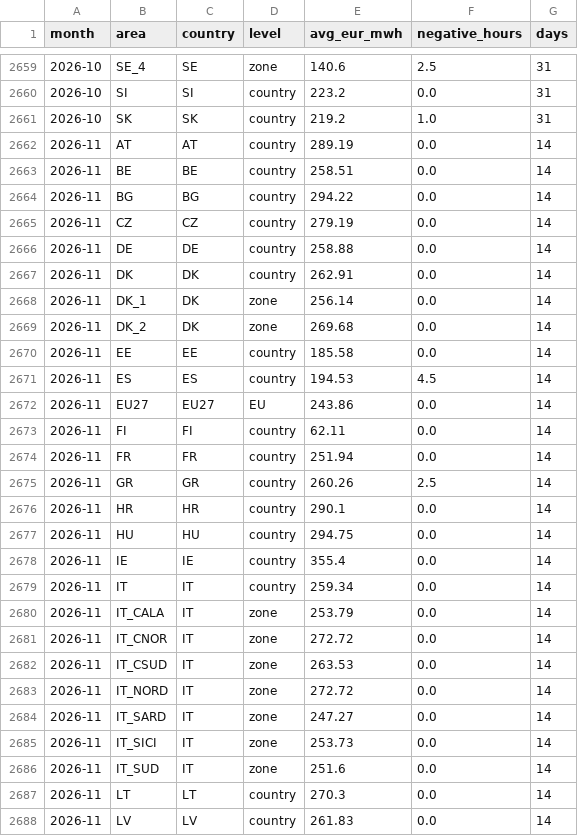
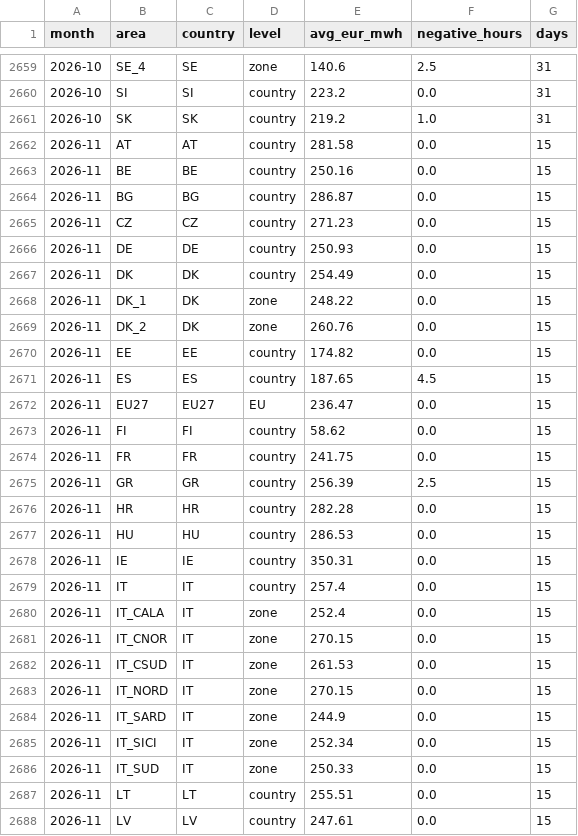
Before and after one commit to andrealcolombo/energy-dashboard, a CSV file: data/dashboard/prices_monthly.csv, drawn as a sheet; only a part is shown, gaps mark what is left out; the diff covers the shown part only.

```diff
--- a/data/dashboard/prices_monthly.csv
+++ b/data/dashboard/prices_monthly.csv
@@ -2661,28 +2661,28 @@ month,area,country,level,avg_eur_mwh,negative_hours,days
 2026-10,SK,SK,country,219.2,1.0,31
-2026-11,AT,AT,country,289.19,0.0,14
-2026-11,BE,BE,country,258.51,0.0,14
-2026-11,BG,BG,country,294.22,0.0,14
-2026-11,CZ,CZ,country,279.19,0.0,14
-2026-11,DE,DE,country,258.88,0.0,14
-2026-11,DK,DK,country,262.91,0.0,14
-2026-11,DK_1,DK,zone,256.14,0.0,14
-2026-11,DK_2,DK,zone,269.68,0.0,14
-2026-11,EE,EE,country,185.58,0.0,14
-2026-11,ES,ES,country,194.53,4.5,14
-2026-11,EU27,EU27,EU,243.86,0.0,14
-2026-11,FI,FI,country,62.11,0.0,14
-2026-11,FR,FR,country,251.94,0.0,14
-2026-11,GR,GR,country,260.26,2.5,14
-2026-11,HR,HR,country,290.1,0.0,14
-2026-11,HU,HU,country,294.75,0.0,14
-2026-11,IE,IE,country,355.4,0.0,14
-2026-11,IT,IT,country,259.34,0.0,14
-2026-11,IT_CALA,IT,zone,253.79,0.0,14
-2026-11,IT_CNOR,IT,zone,272.72,0.0,14
-2026-11,IT_CSUD,IT,zone,263.53,0.0,14
-2026-11,IT_NORD,IT,zone,272.72,0.0,14
-2026-11,IT_SARD,IT,zone,247.27,0.0,14
-2026-11,IT_SICI,IT,zone,253.73,0.0,14
-2026-11,IT_SUD,IT,zone,251.6,0.0,14
-2026-11,LT,LT,country,270.3,0.0,14
-2026-11,LV,LV,country,261.83,0.0,14
+2026-11,AT,AT,country,281.58,0.0,15
+2026-11,BE,BE,country,250.16,0.0,15
+2026-11,BG,BG,country,286.87,0.0,15
+2026-11,CZ,CZ,country,271.23,0.0,15
+2026-11,DE,DE,country,250.93,0.0,15
+2026-11,DK,DK,country,254.49,0.0,15
+2026-11,DK_1,DK,zone,248.22,0.0,15
+2026-11,DK_2,DK,zone,260.76,0.0,15
+2026-11,EE,EE,country,174.82,0.0,15
+2026-11,ES,ES,country,187.65,4.5,15
+2026-11,EU27,EU27,EU,236.47,0.0,15
+2026-11,FI,FI,country,58.62,0.0,15
+2026-11,FR,FR,country,241.75,0.0,15
+2026-11,GR,GR,country,256.39,2.5,15
+2026-11,HR,HR,country,282.28,0.0,15
+2026-11,HU,HU,country,286.53,0.0,15
+2026-11,IE,IE,country,350.31,0.0,15
+2026-11,IT,IT,country,257.4,0.0,15
+2026-11,IT_CALA,IT,zone,252.4,0.0,15
+2026-11,IT_CNOR,IT,zone,270.15,0.0,15
+2026-11,IT_CSUD,IT,zone,261.53,0.0,15
+2026-11,IT_NORD,IT,zone,270.15,0.0,15
+2026-11,IT_SARD,IT,zone,244.9,0.0,15
+2026-11,IT_SICI,IT,zone,252.34,0.0,15
+2026-11,IT_SUD,IT,zone,250.33,0.0,15
+2026-11,LT,LT,country,255.51,0.0,15
+2026-11,LV,LV,country,247.61,0.0,15
```
Also changed, not shown: 22 edited cells elsewhere in this file, data/dashboard/prices_daily.csv.
